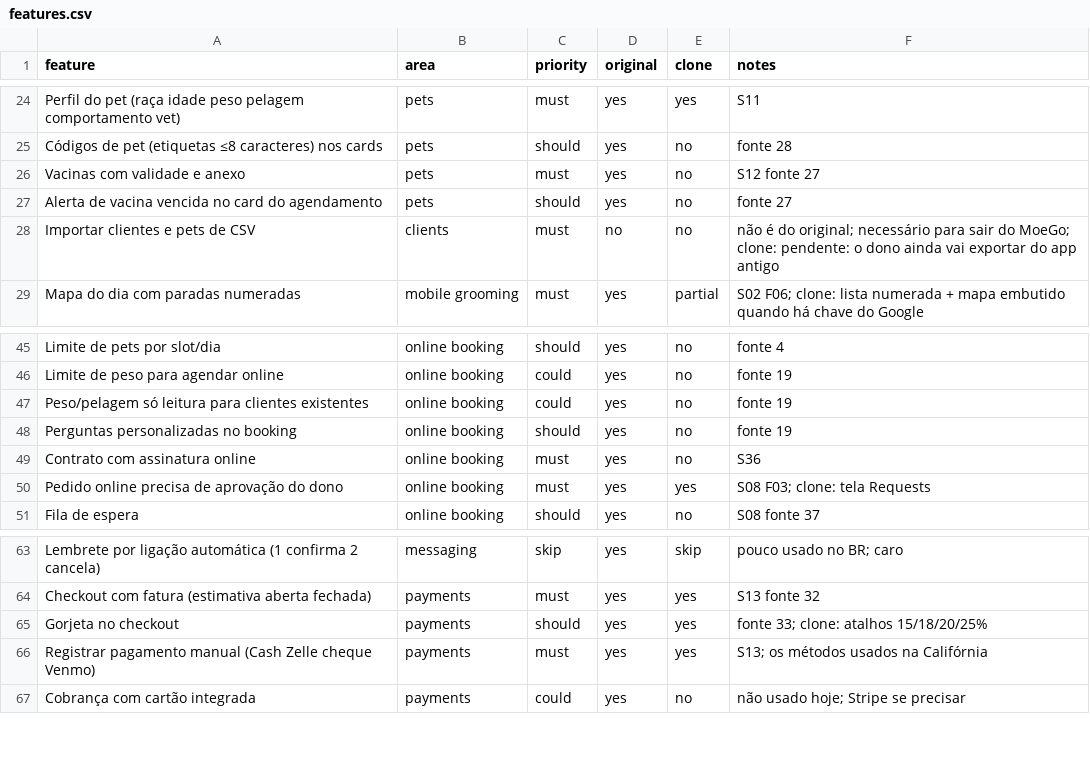
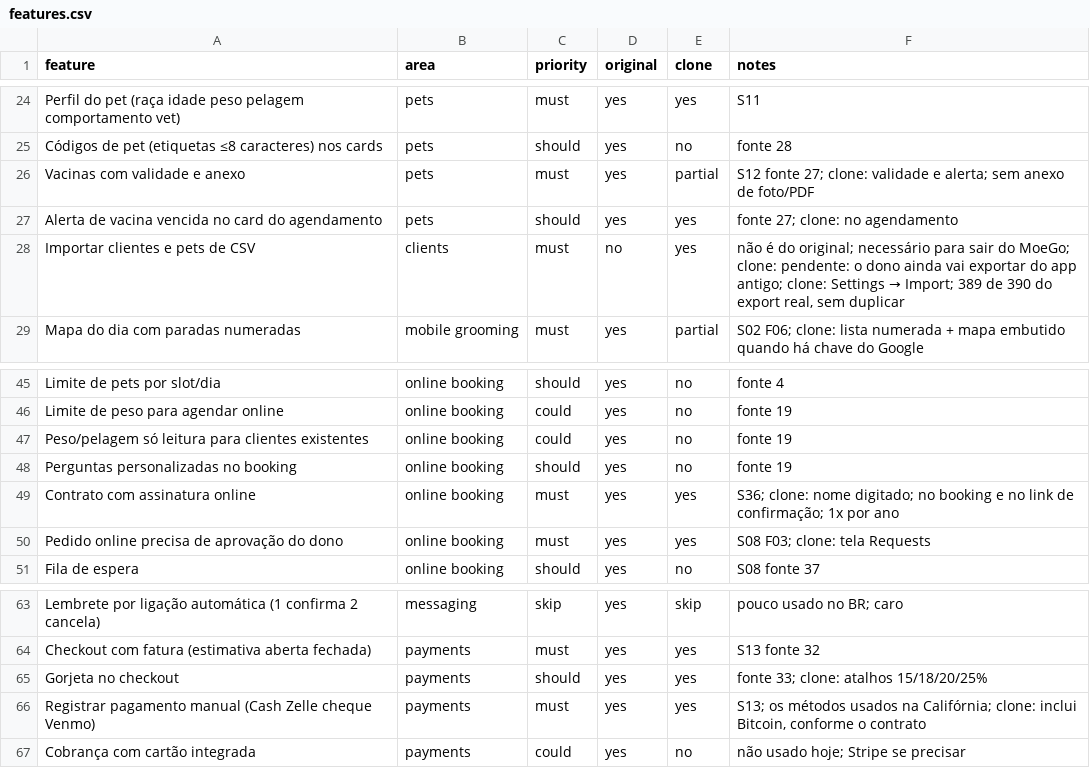
Before and after one commit to Steffanobreno/Duperpower, a CSV file: replica/features.csv, drawn as a sheet; only a part is shown, gaps mark what is left out.

```diff
--- a/replica/features.csv
+++ b/replica/features.csv
@@ -25,5 +25,5 @@ Perfil do pet (raça idade peso pelagem comportamento vet),pets,must,yes,yes,S11
 Códigos de pet (etiquetas ≤8 caracteres) nos cards,pets,should,yes,no,fonte 28
-Vacinas com validade e anexo,pets,must,yes,no,S12 fonte 27
-Alerta de vacina vencida no card do agendamento,pets,should,yes,no,fonte 27
-Importar clientes e pets de CSV,clients,must,no,no,não é do original; necessário para sair do MoeGo; clone: pendente: o dono ainda vai exportar do app antigo
+Vacinas com validade e anexo,pets,must,yes,partial,S12 fonte 27; clone: validade e alerta; sem anexo de foto/PDF
+Alerta de vacina vencida no card do agendamento,pets,should,yes,yes,fonte 27; clone: no agendamento
+Importar clientes e pets de CSV,clients,must,no,yes,"não é do original; necessário para sair do MoeGo; clone: pendente: o dono ainda vai exportar do app antigo; clone: Settings → Import; 389 de 390 do export real, sem duplicar"
 Mapa do dia com paradas numeradas,mobile grooming,must,yes,partial,S02 F06; clone: lista numerada + mapa embutido quando há chave do Google
@@ -48,3 +48,3 @@ Peso/pelagem só leitura para clientes existentes,online booking,could,yes,no,fo
 Perguntas personalizadas no booking,online booking,should,yes,no,fonte 19
-Contrato com assinatura online,online booking,must,yes,no,S36
+Contrato com assinatura online,online booking,must,yes,yes,S36; clone: nome digitado; no booking e no link de confirmação; 1x por ano
 Pedido online precisa de aprovação do dono,online booking,must,yes,yes,S08 F03; clone: tela Requests
@@ -65,3 +65,3 @@ Checkout com fatura (estimativa aberta fechada),payments,must,yes,yes,S13 fonte
 Gorjeta no checkout,payments,should,yes,yes,fonte 33; clone: atalhos 15/18/20/25%
-Registrar pagamento manual (Cash Zelle cheque Venmo),payments,must,yes,yes,S13; os métodos usados na Califórnia
+Registrar pagamento manual (Cash Zelle cheque Venmo),payments,must,yes,yes,"S13; os métodos usados na Califórnia; clone: inclui Bitcoin, conforme o contrato"
 Cobrança com cartão integrada,payments,could,yes,no,não usado hoje; Stripe se precisar
```
Also changed, not shown: 37 other files.
